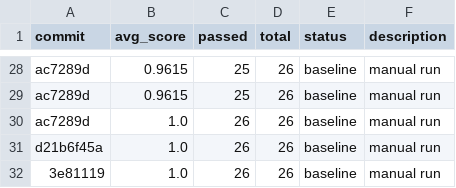
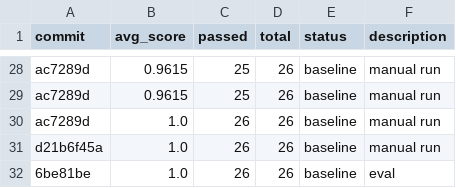
Before and after one commit to indii-music-founder/indii-music-founder, a TSV file: optimization/autoagent/results.tsv, drawn as a sheet; only a part is shown, gaps mark what is left out.

```diff
--- a/optimization/autoagent/results.tsv
+++ b/optimization/autoagent/results.tsv
@@ -31,2 +31,2 @@ ac7289d	1.0	26	26	baseline	manual run
 d21b6f45a	1.0	26	26	baseline	manual run
-3e81119	1.0	26	26	baseline	manual run
+6be81be	1.0	26	26	baseline	eval
```
Also changed, not shown: 1 other file.
